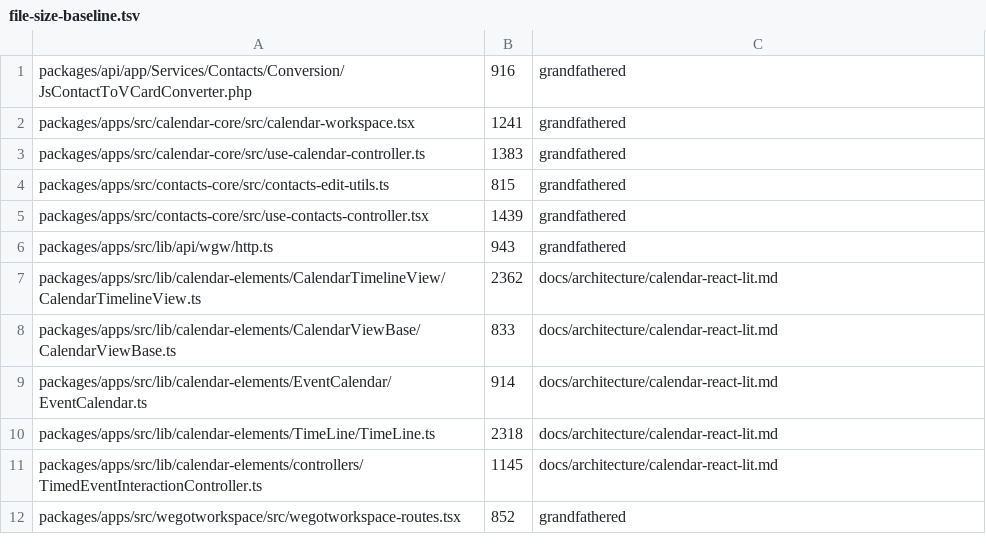
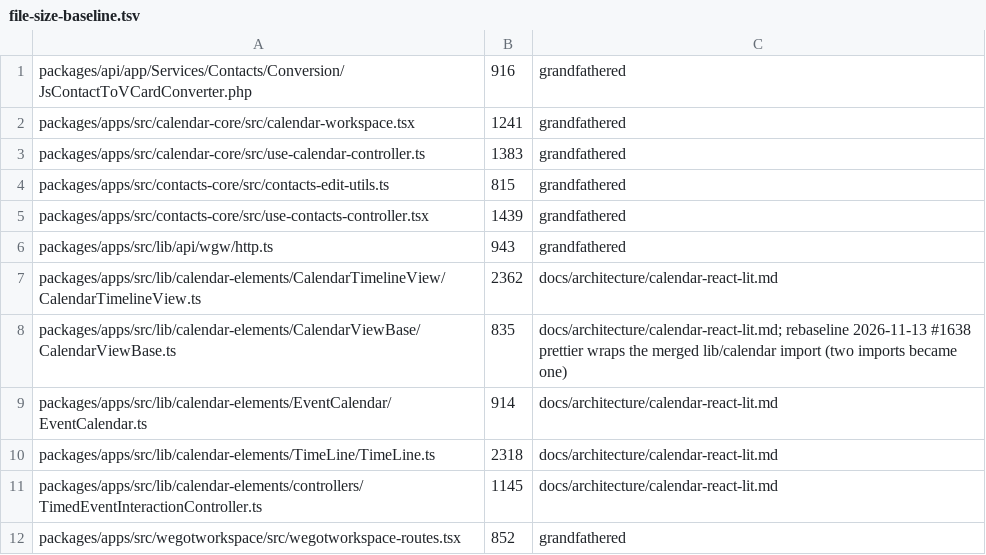
Before and after one commit to WeGotWorkspace/WeGotWorkspace, a TSV file: tools/file-size-baseline.tsv, drawn as a sheet.

Commit message:
chore(apps): rebaseline CalendarViewBase.ts for the wrapped lib/calendar import
The review-loop commit merged two lib/calendar imports into one; prettier
wraps it over four lines, so the file grows from 833 to 835.

```diff
--- a/tools/file-size-baseline.tsv
+++ b/tools/file-size-baseline.tsv
@@ -7,3 +7,3 @@ packages/apps/src/lib/api/wgw/http.ts	943	grandfathered
 packages/apps/src/lib/calendar-elements/CalendarTimelineView/CalendarTimelineView.ts	2362	docs/architecture/calendar-react-lit.md
-packages/apps/src/lib/calendar-elements/CalendarViewBase/CalendarViewBase.ts	833	docs/architecture/calendar-react-lit.md
+packages/apps/src/lib/calendar-elements/CalendarViewBase/CalendarViewBase.ts	835	docs/architecture/calendar-react-lit.md; rebaseline 2026-11-13 #1638 prettier wraps the merged lib/calendar import (two imports became one)
 packages/apps/src/lib/calendar-elements/EventCalendar/EventCalendar.ts	914	docs/architecture/calendar-react-lit.md
```
